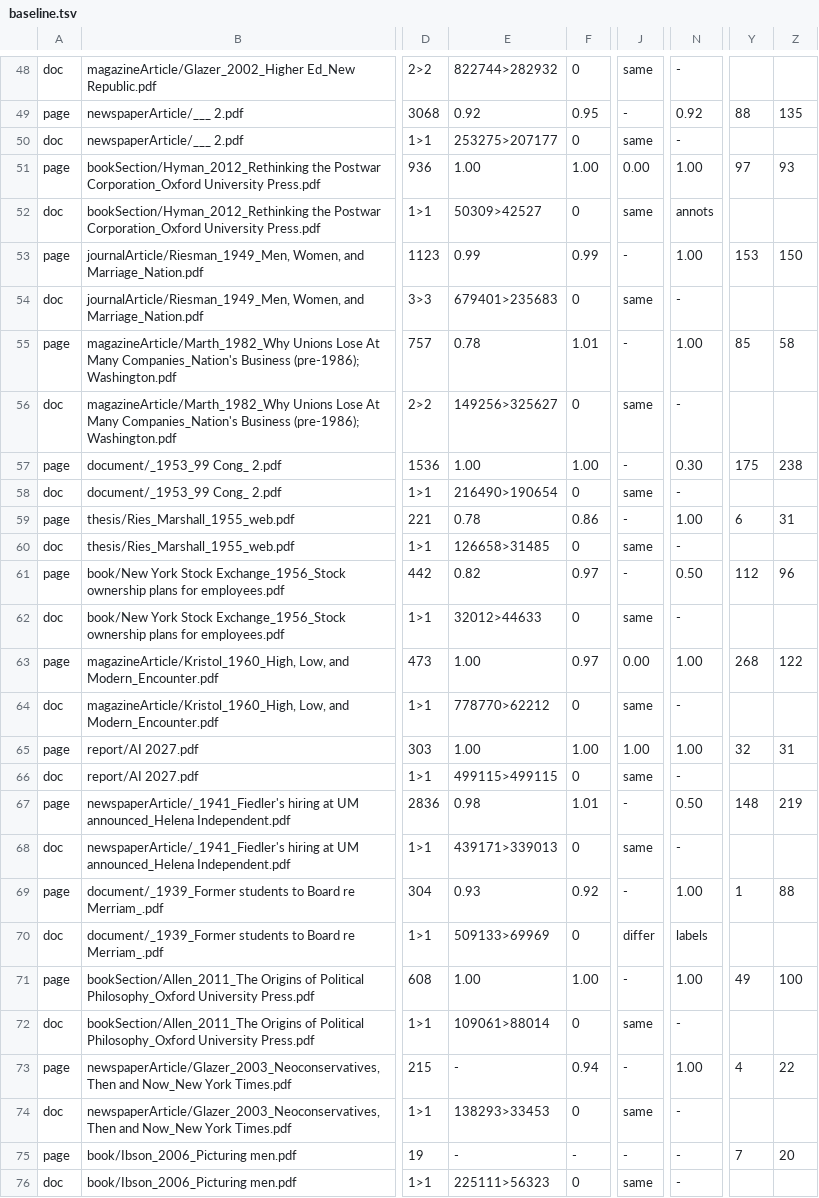
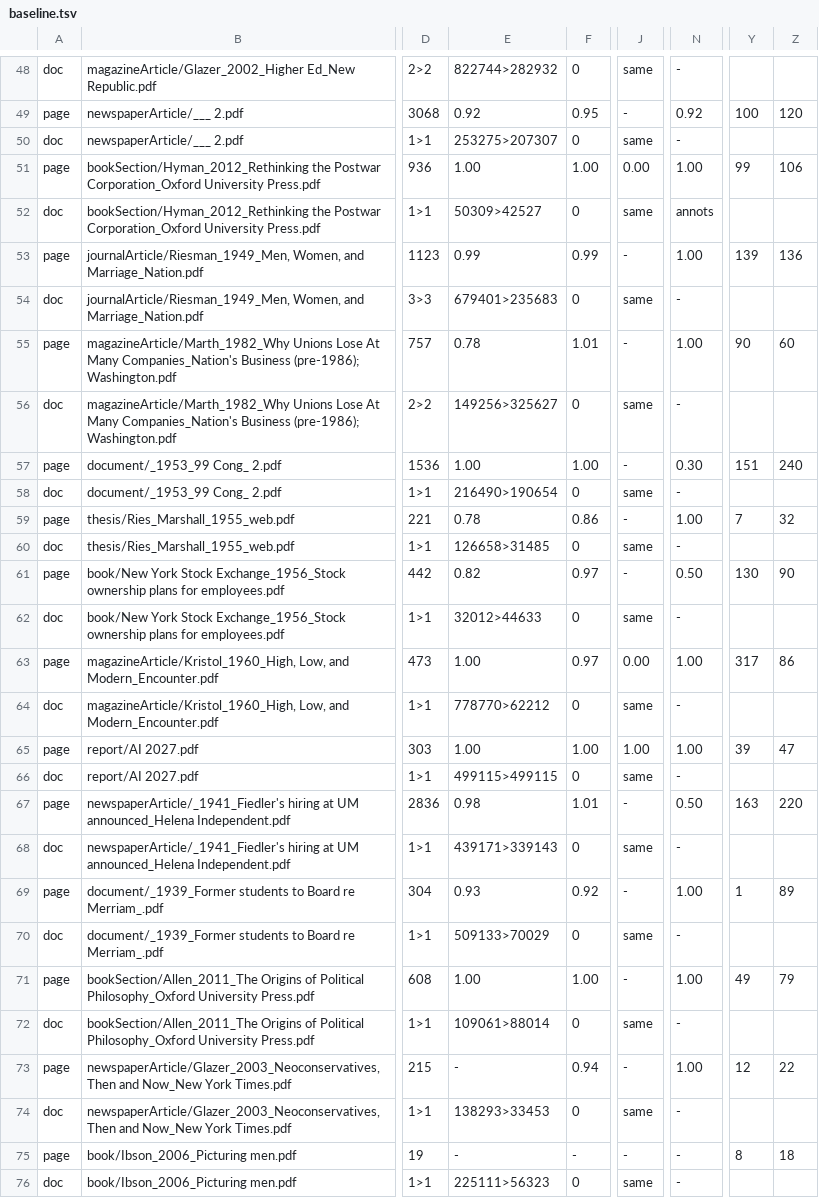
Before and after one commit to charlesapetersen/vision-ocr, a TSV file: ops/ux-regression/baseline.tsv, drawn as a sheet; only a part is shown, gaps mark what is left out; the diff covers the shown part only; the diff names each change by its address in the sheet, - before the commit and + after, or states it on an @@ line.

```diff
--- a/ops/ux-regression/baseline.tsv
+++ b/ops/ux-regression/baseline.tsv
-Y49: 88
+Y49: 100
-Z49: 135
+Z49: 120
-E50: 253275>207177
+E50: 253275>207307
-Y51: 97
+Y51: 99
-Z51: 93
+Z51: 106
-Y53: 153
+Y53: 139
-Z53: 150
+Z53: 136
-Y55: 85
+Y55: 90
-Z55: 58
+Z55: 60
-Y57: 175
+Y57: 151
-Z57: 238
+Z57: 240
-Y59: 6
+Y59: 7
-Z59: 31
+Z59: 32
-Y61: 112
+Y61: 130
-Z61: 96
+Z61: 90
-Y63: 268
+Y63: 317
-Z63: 122
+Z63: 86
-Y65: 32
+Y65: 39
-Z65: 31
+Z65: 47
-Y67: 148
+Y67: 163
-Z67: 219
+Z67: 220
-E68: 439171>339013
+E68: 439171>339143
-Z69: 88
+Z69: 89
-E70: 509133>69969
+E70: 509133>70029
-J70: differ
+J70: same
-N70: labels
+N70: -
-Z71: 100
+Z71: 79
-Y73: 4
+Y73: 12
-Y75: 7
+Y75: 8
-Z75: 20
+Z75: 18
```
Also changed, not shown: 61 edited cells elsewhere in this file, 7 other files.
